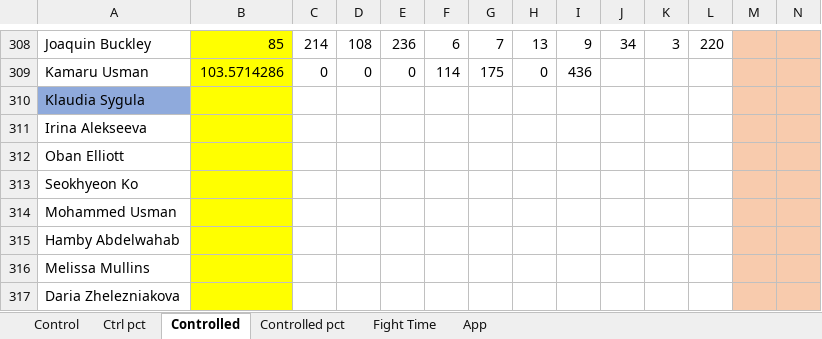
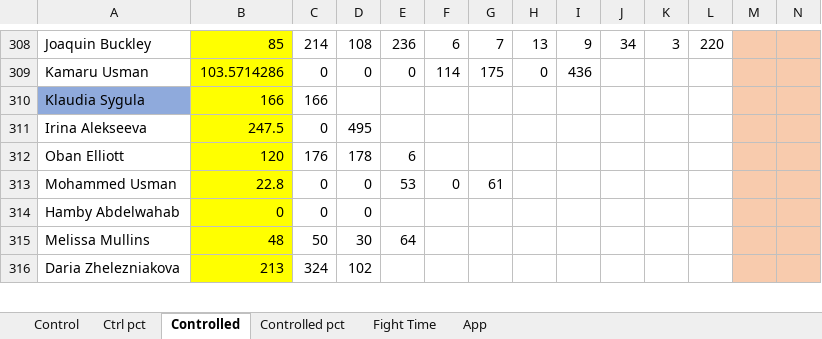
Before and after one commit to MMAEagle/MMA-Stats, an Excel workbook: APP/002 Stats.xlsx, sheet Controlled, drawn as a sheet; only a part is shown, gaps mark what is left out; values as stored, in another font and other column widths than the file's, no borders; removed rows and columns are numbered as before the commit, all else as after; rows hold the shown columns only; the diff covers the shown part only; the diff names each change by its address in the sheet, - before the commit and + after, or states it on an @@ line.

```diff
--- a/APP/002 Stats.xlsx (sheet Controlled)
+++ b/APP/002 Stats.xlsx (sheet Controlled)
-B310: (empty)
+B310: 166
-C310: (empty)
+C310: 166
-B311: (empty)
+B311: 247.5
-C311: (empty)
+C311: 0
-D311: (empty)
+D311: 495
-B312: (empty)
+B312: 120
-C312: (empty)
+C312: 176
-D312: (empty)
+D312: 178
-E312: (empty)
+E312: 6
-row 313: Seokhyeon Ko
-B313: (empty)
+B313: 22.8
-C313:C314: (empty)
+C313:C314: 0
-D313:D314: (empty)
+D313:D314: 0
-E313: (empty)
+E313: 53
-F313: (empty)
+F313: 0
-G313: (empty)
+G313: 61
-B314: (empty)
+B314: 0
-B315: (empty)
+B315: 48
-C315: (empty)
+C315: 50
-D315: (empty)
+D315: 30
-E315: (empty)
+E315: 64
-B316: (empty)
+B316: 213
-C316: (empty)
+C316: 324
-D316: (empty)
+D316: 102
```
Also changed, not shown: 1 added row, 1 removed row, 74 edited cells and cell formats elsewhere in this sheet, sheet App, sheet Control, sheet Ctrl pct, sheet Fight Time, sheet Controlled pct.
